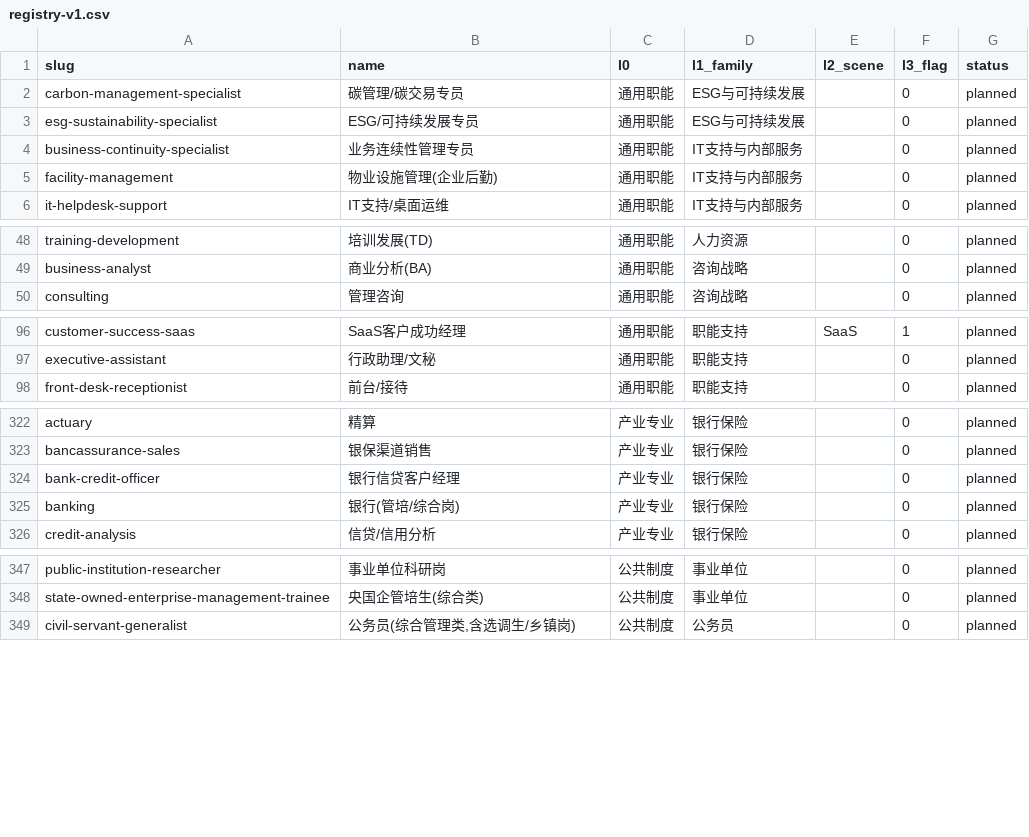
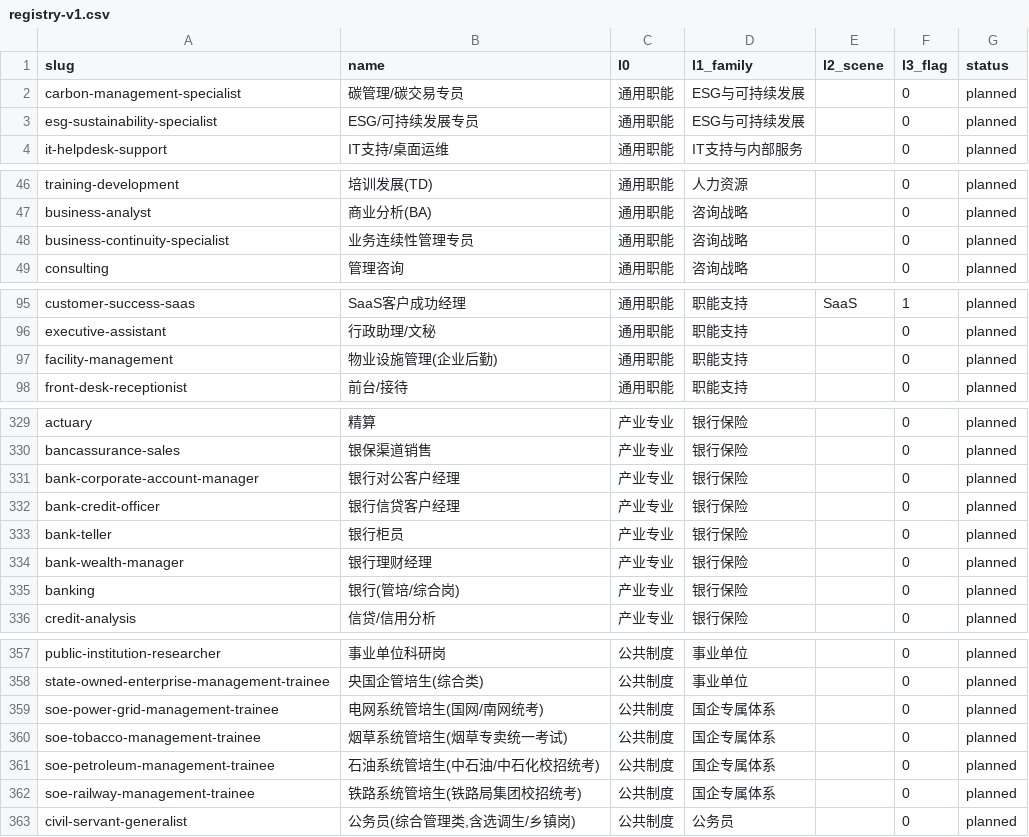
Before and after one commit to Jaydenlk/HR, a CSV file: data/occupations/registry-v1.csv, drawn as a sheet; only a part is shown, gaps mark what is left out; the diff covers the shown part only.

```diff
--- a/data/occupations/registry-v1.csv
+++ b/data/occupations/registry-v1.csv
@@ -3,4 +3,2 @@ carbon-management-specialist,碳管理/碳交易专员,通用职能,ESG与可持
 esg-sustainability-specialist,ESG/可持续发展专员,通用职能,ESG与可持续发展,,0,planned
-business-continuity-specialist,业务连续性管理专员,通用职能,IT支持与内部服务,,0,planned
-facility-management,物业设施管理(企业后勤),通用职能,IT支持与内部服务,,0,planned
 it-helpdesk-support,IT支持/桌面运维,通用职能,IT支持与内部服务,,0,planned
@@ -49,2 +47,3 @@ training-development,培训发展(TD),通用职能,人力资源,,0,planned
 business-analyst,商业分析(BA),通用职能,咨询战略,,0,planned
+business-continuity-specialist,业务连续性管理专员,通用职能,咨询战略,,0,planned
 consulting,管理咨询,通用职能,咨询战略,,0,planned
@@ -97,2 +96,3 @@ customer-success-saas,SaaS客户成功经理,通用职能,职能支持,SaaS,1,pl
 executive-assistant,行政助理/文秘,通用职能,职能支持,,0,planned
+facility-management,物业设施管理(企业后勤),通用职能,职能支持,,0,planned
 front-desk-receptionist,前台/接待,通用职能,职能支持,,0,planned
@@ -323,3 +330,6 @@ actuary,精算,产业专业,银行保险,,0,planned
 bancassurance-sales,银保渠道销售,产业专业,银行保险,,0,planned
+bank-corporate-account-manager,银行对公客户经理,产业专业,银行保险,,0,planned
 bank-credit-officer,银行信贷客户经理,产业专业,银行保险,,0,planned
+bank-teller,银行柜员,产业专业,银行保险,,0,planned
+bank-wealth-manager,银行理财经理,产业专业,银行保险,,0,planned
 banking,银行(管培/综合岗),产业专业,银行保险,,0,planned
@@ -348,2 +358,6 @@ public-institution-researcher,事业单位科研岗,公共制度,事业单位,,0
 state-owned-enterprise-management-trainee,央国企管培生(综合类),公共制度,事业单位,,0,planned
+soe-power-grid-management-trainee,电网系统管培生(国网/南网统考),公共制度,国企专属体系,,0,planned
+soe-tobacco-management-trainee,烟草系统管培生(烟草专卖统一考试),公共制度,国企专属体系,,0,planned
+soe-petroleum-management-trainee,石油系统管培生(中石油/中石化校招统考),公共制度,国企专属体系,,0,planned
+soe-railway-management-trainee,铁路系统管培生(铁路局集团校招统考),公共制度,国企专属体系,,0,planned
 civil-servant-generalist,"公务员(综合管理类,含选调生/乡镇岗)",公共制度,公务员,,0,planned
```
Also changed, not shown: 7 added rows and 2 edited cells elsewhere in this file.
